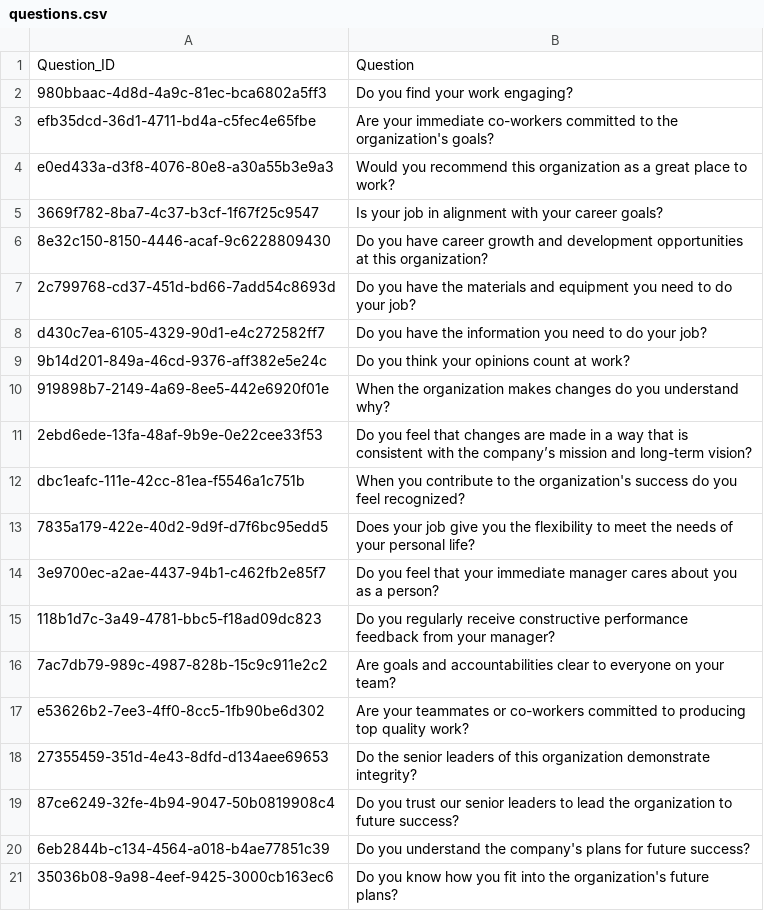
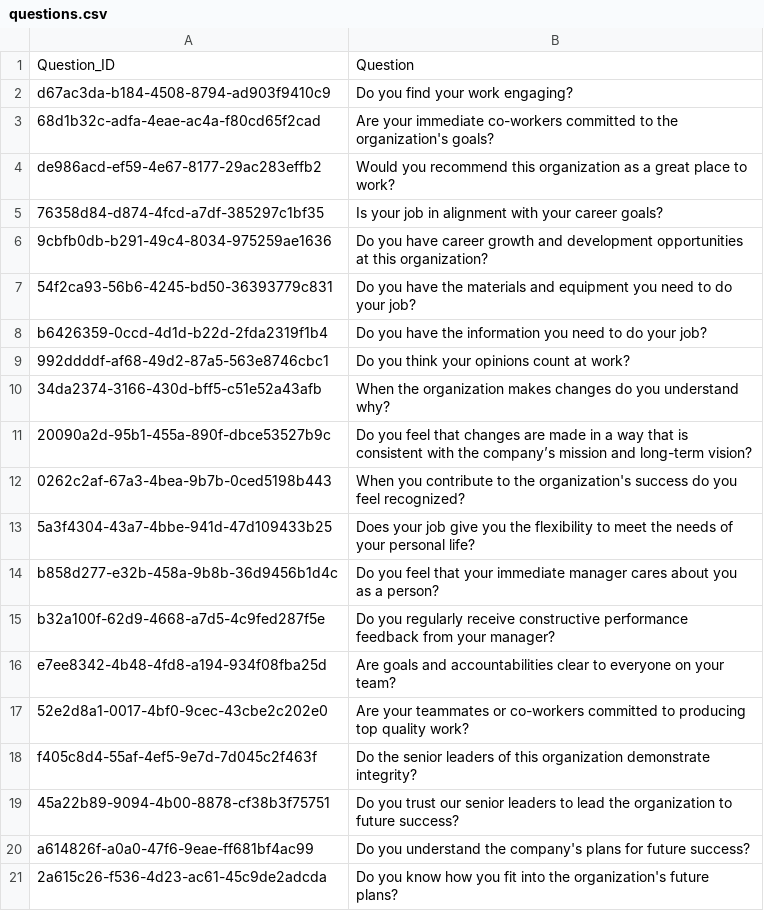
Before and after one commit to GarrettDaniel/HR_Simulation, a CSV file: data/questions.csv, drawn as a sheet.

```diff
--- a/data/questions.csv
+++ b/data/questions.csv
@@ -1,21 +1,21 @@
 Question_ID,Question
-980bbaac-4d8d-4a9c-81ec-bca6802a5ff3,Do you find your work engaging?
-efb35dcd-36d1-4711-bd4a-c5fec4e65fbe,Are your immediate co-workers committed to the organization's goals?
-e0ed433a-d3f8-4076-80e8-a30a55b3e9a3,Would you recommend this organization as a great place to work?
-3669f782-8ba7-4c37-b3cf-1f67f25c9547,Is your job in alignment with your career goals?
-8e32c150-8150-4446-acaf-9c6228809430,Do you have career growth and development opportunities at this organization?
-2c799768-cd37-451d-bd66-7add54c8693d,Do you have the materials and equipment you need to do your job?
-d430c7ea-6105-4329-90d1-e4c272582ff7,Do you have the information you need to do your job?
-9b14d201-849a-46cd-9376-aff382e5e24c,Do you think your opinions count at work?
-919898b7-2149-4a69-8ee5-442e6920f01e,When the organization makes changes do you understand why?
-2ebd6ede-13fa-48af-9b9e-0e22cee33f53,Do you feel that changes are made in a way that is consistent with the company’s mission and long-term vision?
-dbc1eafc-111e-42cc-81ea-f5546a1c751b,When you contribute to the organization's success do you feel recognized?
-7835a179-422e-40d2-9d9f-d7f6bc95edd5,Does your job give you the flexibility to meet the needs of your personal life?
-3e9700ec-a2ae-4437-94b1-c462fb2e85f7,Do you feel that your immediate manager cares about you as a person?
-118b1d7c-3a49-4781-bbc5-f18ad09dc823,Do you regularly receive constructive performance feedback from your manager?
-7ac7db79-989c-4987-828b-15c9c911e2c2,Are goals and accountabilities clear to everyone on your team?
-e53626b2-7ee3-4ff0-8cc5-1fb90be6d302,Are your teammates or co-workers committed to producing top quality work?
-27355459-351d-4e43-8dfd-d134aee69653,Do the senior leaders of this organization demonstrate integrity?
-87ce6249-32fe-4b94-9047-50b0819908c4,Do you trust our senior leaders to lead the organization to future success?
-6eb2844b-c134-4564-a018-b4ae77851c39,Do you understand the company's plans for future success?
-35036b08-9a98-4eef-9425-3000cb163ec6,Do you know how you fit into the organization's future plans?
+d67ac3da-b184-4508-8794-ad903f9410c9,Do you find your work engaging?
+68d1b32c-adfa-4eae-ac4a-f80cd65f2cad,Are your immediate co-workers committed to the organization's goals?
+de986acd-ef59-4e67-8177-29ac283effb2,Would you recommend this organization as a great place to work?
+76358d84-d874-4fcd-a7df-385297c1bf35,Is your job in alignment with your career goals?
+9cbfb0db-b291-49c4-8034-975259ae1636,Do you have career growth and development opportunities at this organization?
+54f2ca93-56b6-4245-bd50-36393779c831,Do you have the materials and equipment you need to do your job?
+b6426359-0ccd-4d1d-b22d-2fda2319f1b4,Do you have the information you need to do your job?
+992ddddf-af68-49d2-87a5-563e8746cbc1,Do you think your opinions count at work?
+34da2374-3166-430d-bff5-c51e52a43afb,When the organization makes changes do you understand why?
+20090a2d-95b1-455a-890f-dbce53527b9c,Do you feel that changes are made in a way that is consistent with the company’s mission and long-term vision?
+0262c2af-67a3-4bea-9b7b-0ced5198b443,When you contribute to the organization's success do you feel recognized?
+5a3f4304-43a7-4bbe-941d-47d109433b25,Does your job give you the flexibility to meet the needs of your personal life?
+b858d277-e32b-458a-9b8b-36d9456b1d4c,Do you feel that your immediate manager cares about you as a person?
+b32a100f-62d9-4668-a7d5-4c9fed287f5e,Do you regularly receive constructive performance feedback from your manager?
+e7ee8342-4b48-4fd8-a194-934f08fba25d,Are goals and accountabilities clear to everyone on your team?
+52e2d8a1-0017-4bf0-9cec-43cbe2c202e0,Are your teammates or co-workers committed to producing top quality work?
+f405c8d4-55af-4ef5-9e7d-7d045c2f463f,Do the senior leaders of this organization demonstrate integrity?
+45a22b89-9094-4b00-8878-cf38b3f75751,Do you trust our senior leaders to lead the organization to future success?
+a614826f-a0a0-47f6-9eae-ff681bf4ac99,Do you understand the company's plans for future success?
+2a615c26-f536-4d23-ac61-45c9de2adcda,Do you know how you fit into the organization's future plans?
```
Also changed, not shown: 5 other files.
